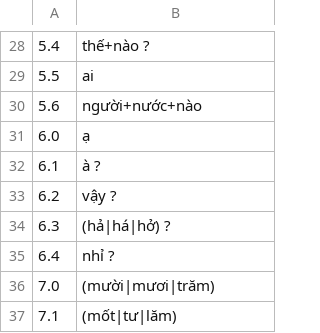
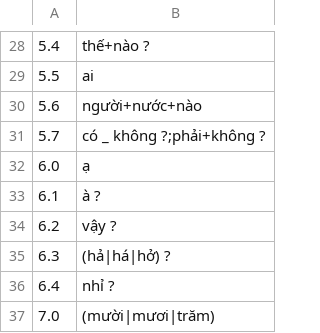
Before and after one commit to tpgus5119-coder/chaochao, a TSV file: tools/gram_tok/규칙.tsv, drawn as a sheet; only a part is shown, gaps mark what is left out; the shorter side is filled out with more unchanged rows.

```diff
--- a/tools/gram_tok/규칙.tsv
+++ b/tools/gram_tok/규칙.tsv
@@ -30,2 +30,3 @@
 5.6	người+nước+nào
+5.7	có _ không ?;phải+không ?
 6.0	ạ
```
Also changed, not shown: 59 other files.
